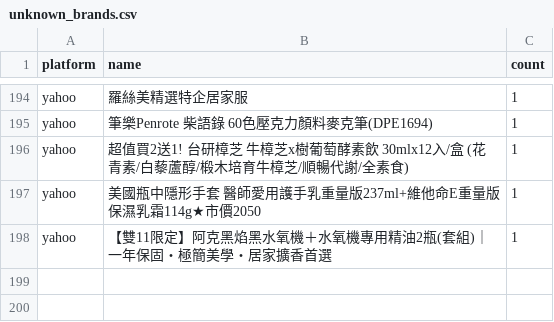
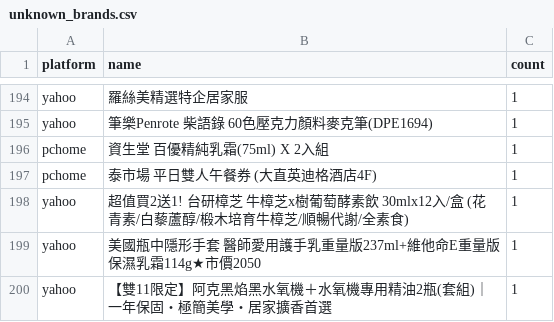
Before and after one commit to jerrycp-lab/momo-sales-monitor, a CSV file: compare/data/unknown_brands.csv, drawn as a sheet; only a part is shown, gaps mark what is left out.

```diff
--- a/compare/data/unknown_brands.csv
+++ b/compare/data/unknown_brands.csv
@@ -195,2 +195,4 @@ yahoo,羅絲美精選特企居家服,1
 yahoo,筆樂Penrote 柴語錄 60色壓克力顏料麥克筆(DPE1694),1
+pchome,資生堂 百優精純乳霜(75ml) X 2入組,1
+pchome,泰市場 平日雙人午餐券 (大直英迪格酒店4F),1
 yahoo,超值買2送1! 台研樟芝 牛樟芝x樹葡萄酵素飲 30mlx12入/盒 (花青素/白藜蘆醇/椴木培育牛樟芝/順暢代謝/全素食),1
```
Also changed, not shown: compare/data/pchome_results.csv, compare/data/products_all.csv.
